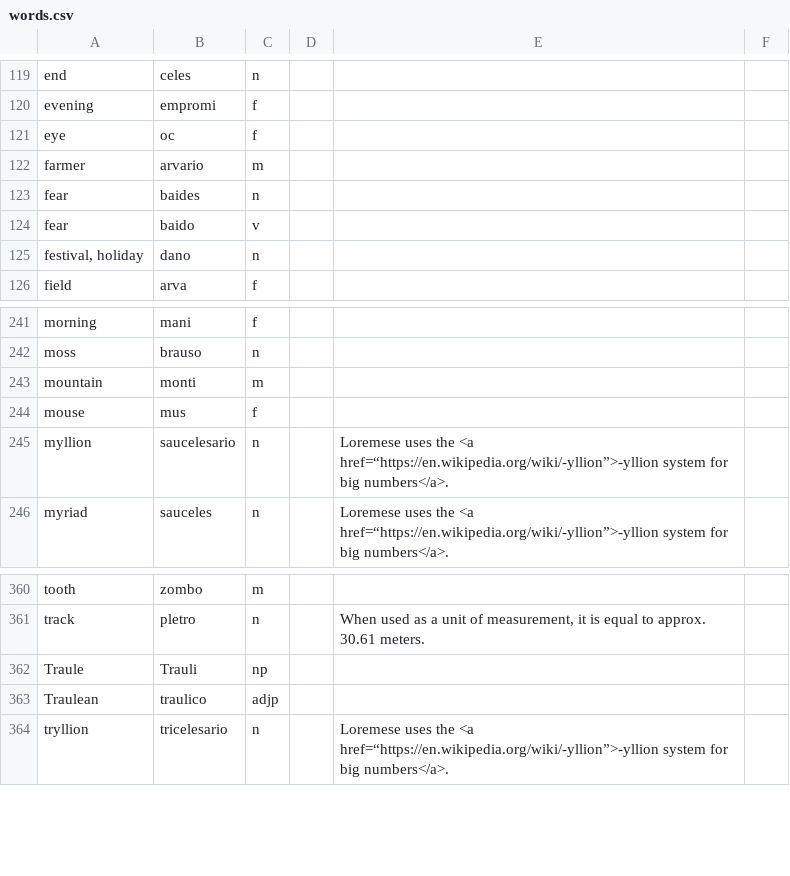
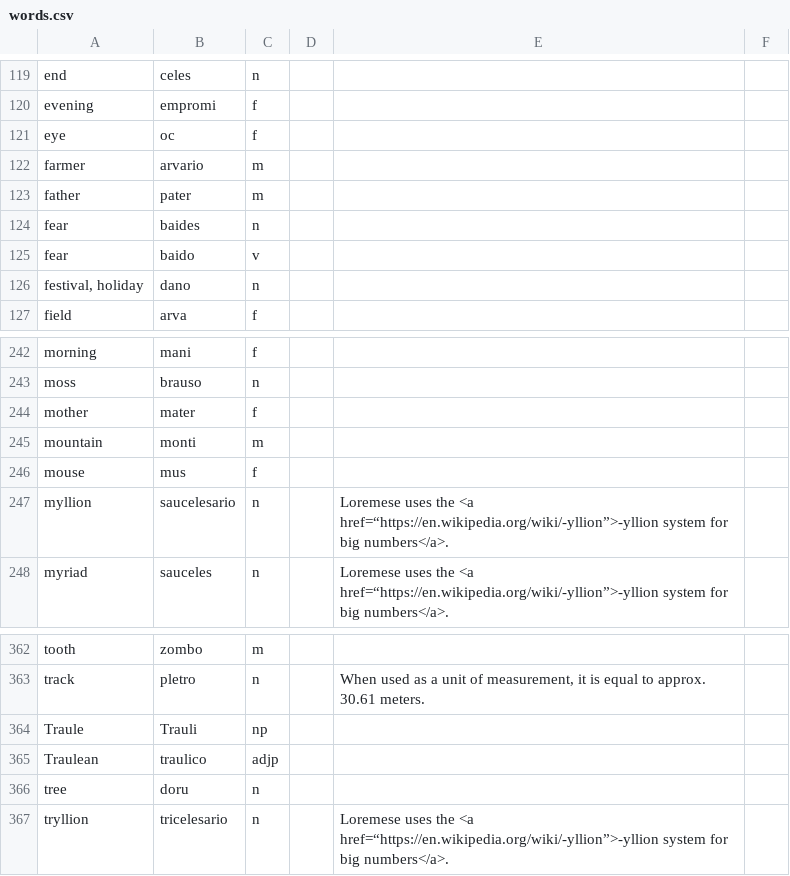
Before and after one commit to baphometenreal/balls.skin, a CSV file: LoT/dictionary/loremese/words.csv, drawn as a sheet; only a part is shown, gaps mark what is left out.

Commit message:
Update words.csv

```diff
--- a/LoT/dictionary/loremese/words.csv
+++ b/LoT/dictionary/loremese/words.csv
@@ -122,2 +122,3 @@ eye;oc;f;;
 farmer;arvario;m;;
+father;pater;m;;
 fear;baides;n;;
@@ -242,2 +243,3 @@ morning;mani;f;;
 moss;brauso;n;;
+mother;mater;f;;
 mountain;monti;m;;
@@ -363,2 +365,3 @@ Traule;Trauli;np;;
 Traulean;traulico;adjp;;
+tree;doru;n;;
 tryllion;tricelesario;n;;Loremese uses the <a href=“https://en.wikipedia.org/wiki/-yllion”>-yllion system for big numbers</a>.
```
